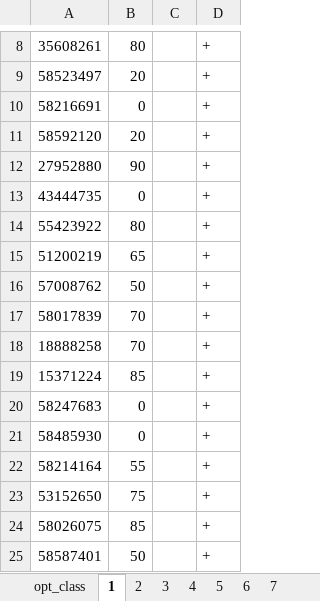
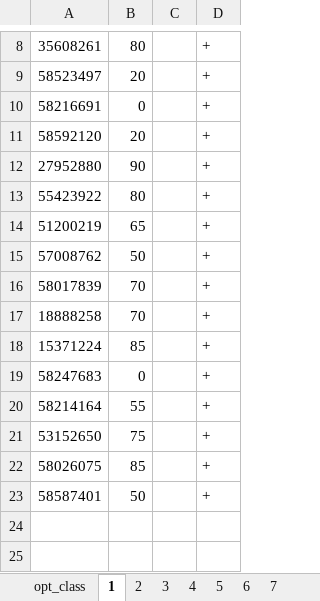
Before and after one commit to MerkulovDaniil/MerkulovDaniil.github.io, an Excel workbook: opt2019/files/opt.xlsx, sheet 1, drawn as a sheet; only a part is shown, gaps mark what is left out; values as stored, in another font and other column widths than the file's, no borders; the diff names each change by its address in the sheet, - before the commit and + after, or states it on an @@ line.

```diff
--- a/opt2019/files/opt.xlsx (sheet 1)
+++ b/opt2019/files/opt.xlsx (sheet 1)
-row 13: 43444735 | 0 |  | +
-row 21: 58485930 | 0 |  | +
```
Also changed, not shown: sheet opt_class, sheet 2, sheet 4, sheet 3, sheet 5, sheet 6, formulas that keep their value, 29 other files.
